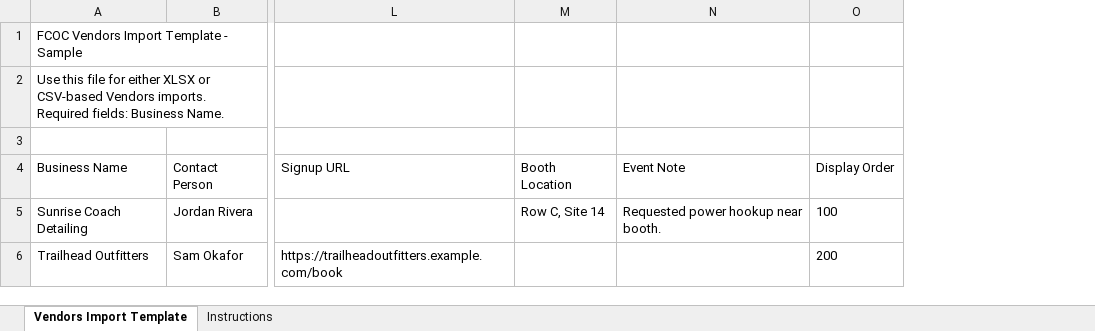
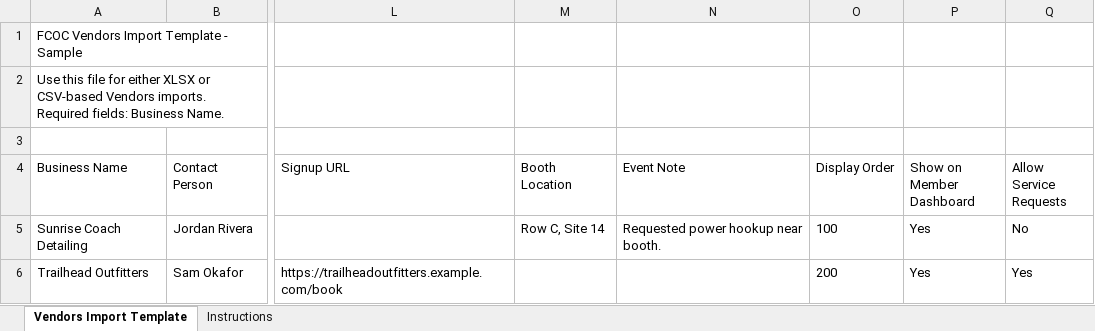
Before and after one commit to sbertling1951-netizen/srb-event-hub, an Excel workbook: public/templates/vendors/vendor_import_template_sample.xlsx, sheet Vendors Import Template, drawn as a sheet; only a part is shown, gaps mark what is left out; values as stored, in another font and other column widths than the file's, no borders; the diff names each change by its address in the sheet, - before the commit and + after, or states it on an @@ line.

```diff
--- a/public/templates/vendors/vendor_import_template_sample.xlsx (sheet Vendors Import Template)
+++ b/public/templates/vendors/vendor_import_template_sample.xlsx (sheet Vendors Import Template)
+column P (Show on Member Dashboard), rows 5-6: Yes | Yes
+column Q (Allow Service Requests), rows 5-6: No | Yes
```
Also changed, not shown: sheet Instructions, public/templates/vendors/vendor_import_template_blank.xlsx, 9 other files.
